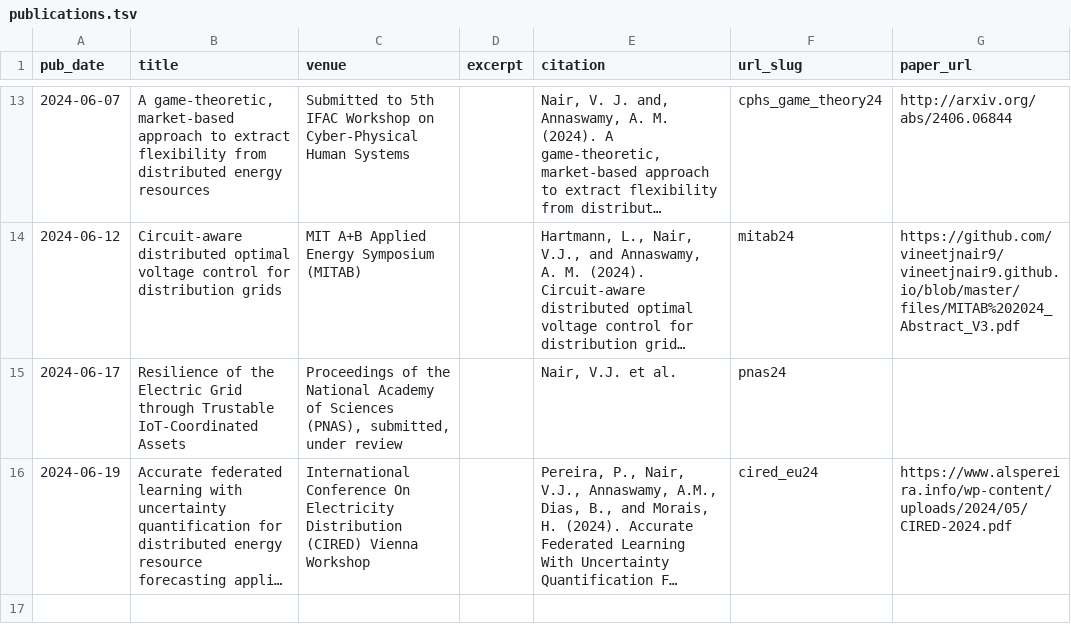
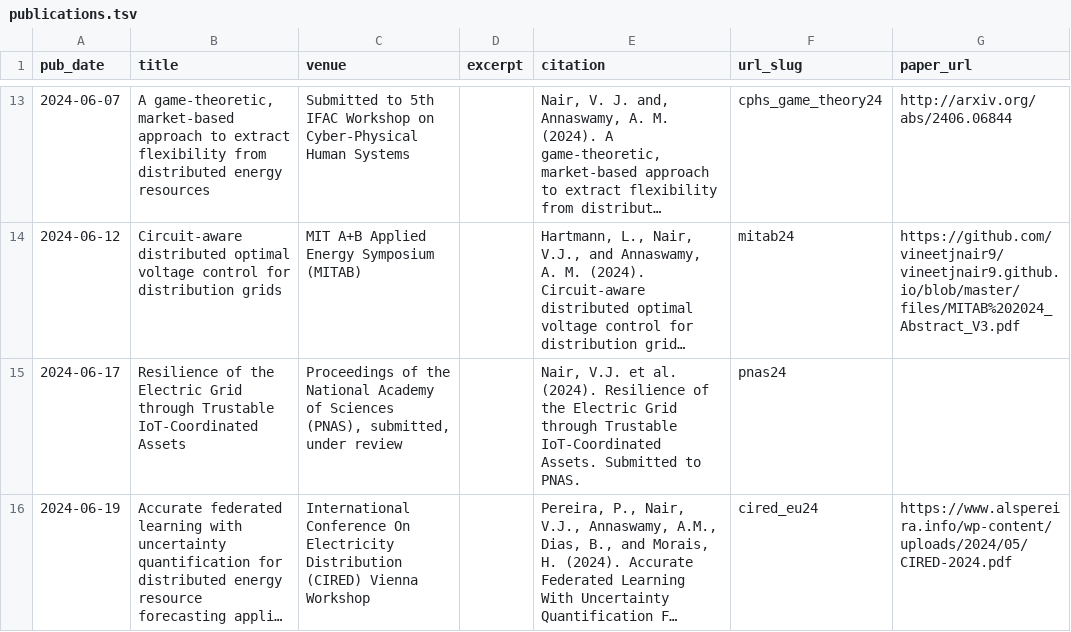
Before and after one commit to vineetjnair9/vineetjnair, a TSV file: markdown_generator/publications.tsv, drawn as a sheet; only a part is shown, gaps mark what is left out; long unchanged cells end in …; the diff names each change by its address in the sheet, - before the commit and + after, or states it on an @@ line.

Commit message:
added full pnas citation

```diff
--- a/markdown_generator/publications.tsv
+++ b/markdown_generator/publications.tsv
-E15 (citation): …et al.
+E15 (citation): …et al. (2024). Resilience of the Electric Grid through Trustable IoT-Coordinated Assets. Submitted to PNAS.
```
Also changed, not shown: 1 other file.
